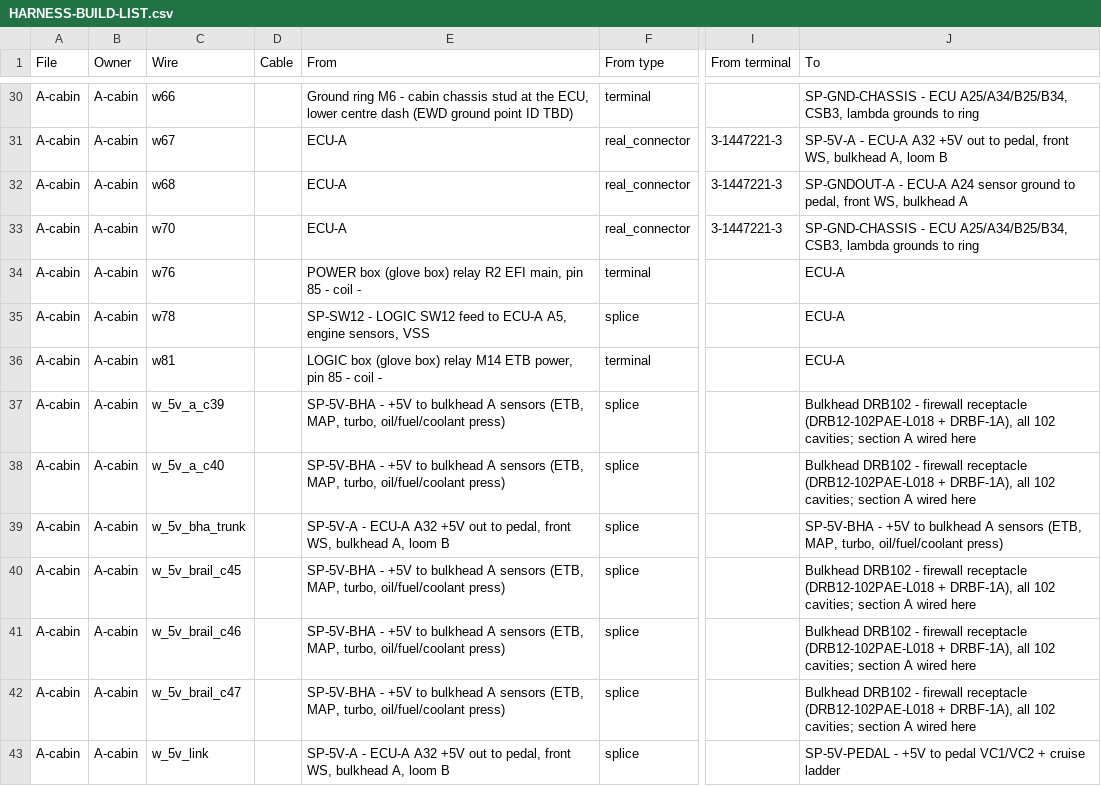
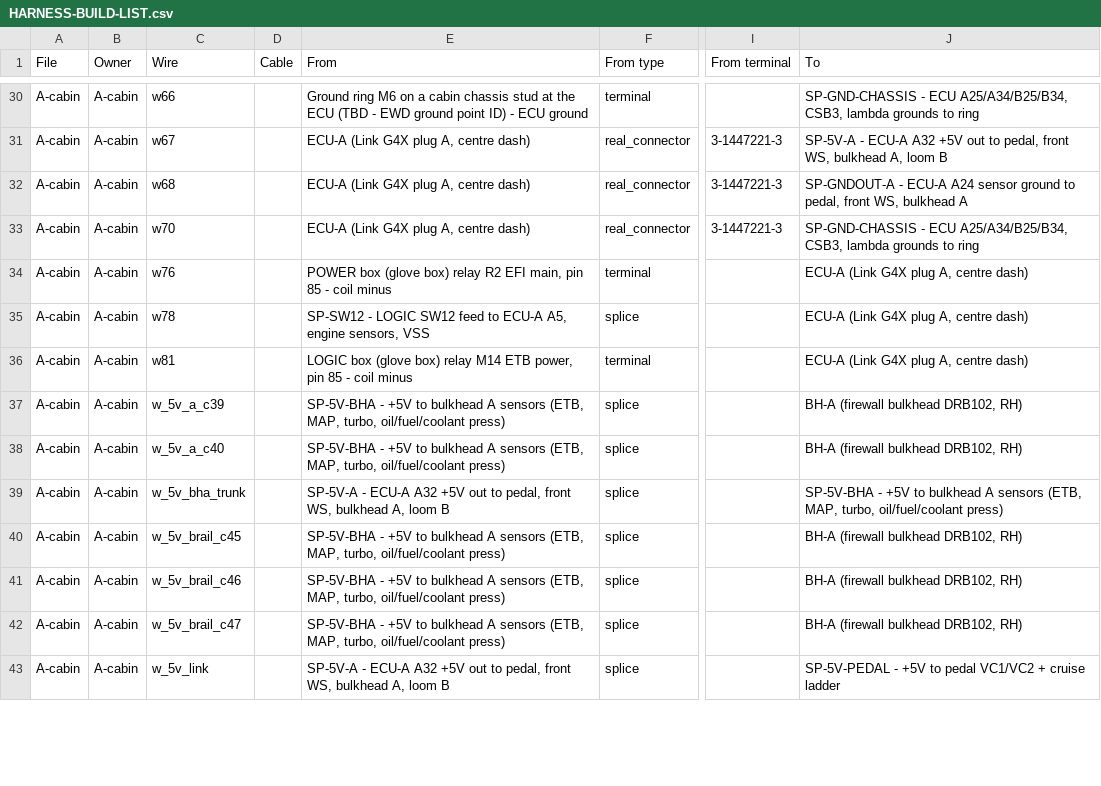
Before and after one commit to living-relation/st185-link-ecu-config, a CSV file: docs/harness/HARNESS-BUILD-LIST.csv, drawn as a sheet; only a part is shown, gaps mark what is left out; the diff covers the shown part only; the diff names each change by its address in the sheet, - before the commit and + after, or states it on an @@ line.

```diff
--- a/docs/harness/HARNESS-BUILD-LIST.csv
+++ b/docs/harness/HARNESS-BUILD-LIST.csv
-E30 (From): …ring M6 - cabin chassis stud at the ECU, lower centre dash (EWD ground point ID TBD)
+E30 (From): …ring M6 on a cabin chassis stud at the ECU (TBD - EWD ground point ID) - ECU ground
-E31:E33 (From): ECU-A
+E31:E33 (From): ECU-A (Link G4X plug A, centre dash)
-E34 (From): …- coil -
+E34 (From): …- coil minus
-J34:J36 (To): ECU-A
+J34:J36 (To): ECU-A (Link G4X plug A, centre dash)
-E36 (From): …- coil -
+E36 (From): …- coil minus
-J37:J38 (To): Bulkhead DRB102 - firewall receptacle (DRB12-102PAE-L018 + DRBF-1A), all 102 cavities; section A wired here
+J37:J38 (To): BH-A (firewall bulkhead DRB102, RH)
-J40:J42 (To): Bulkhead DRB102 - firewall receptacle (DRB12-102PAE-L018 + DRBF-1A), all 102 cavities; section A wired here
+J40:J42 (To): BH-A (firewall bulkhead DRB102, RH)
```
Also changed, not shown: 176 edited cells elsewhere in this file, 5 other files.
